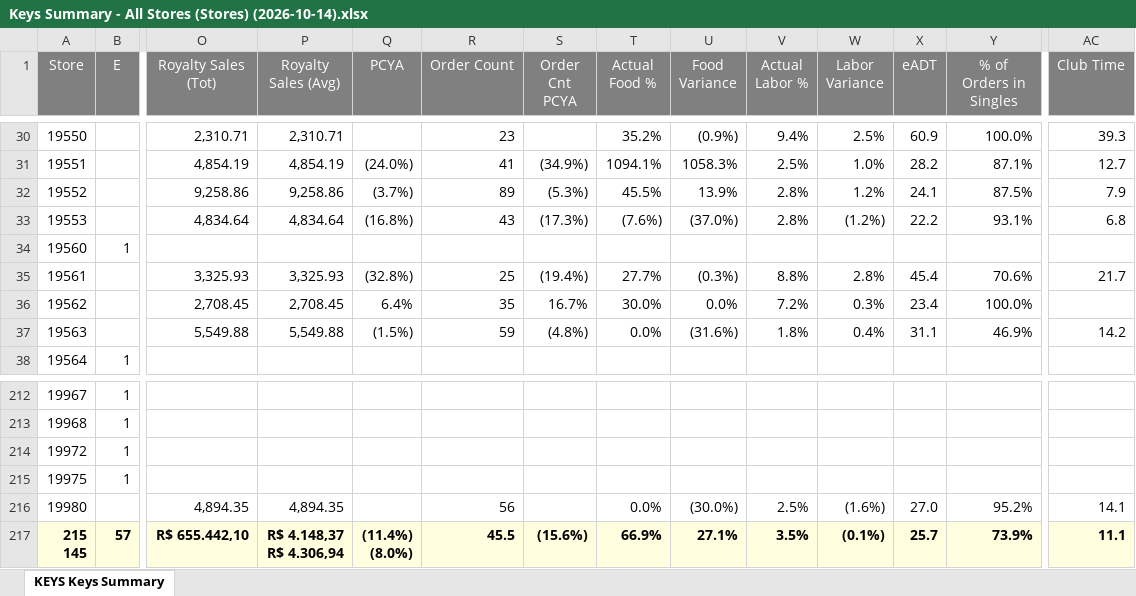
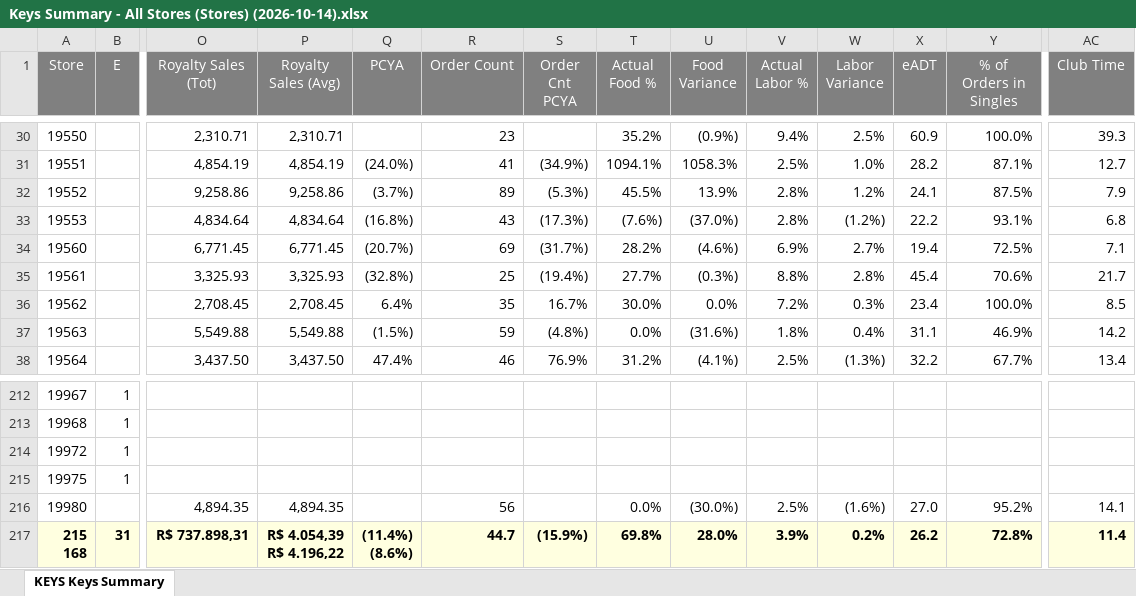
Before and after one commit to murilosporto-cpu/adt-extr-exceptions, an Excel workbook: dados_all_stores/Keys Summary - All Stores (Stores) (2026-10-14).xlsx, sheet KEYS Keys Summary, drawn as a sheet; only a part is shown, gaps mark what is left out; values as stored, in another font and other column widths than the file's, no borders; removed rows and columns are numbered as before the commit, all else as after; rows hold the shown columns only; ↵ is a line break in a cell; the diff covers the shown part only; the diff names each change by its address in the sheet, - before the commit and + after, or states it on an @@ line.

```diff
--- a/dados_all_stores/Keys Summary - All Stores (Stores) (2026-10-14).xlsx (sheet KEYS Keys Summary)
+++ b/dados_all_stores/Keys Summary - All Stores (Stores) (2026-10-14).xlsx (sheet KEYS Keys Summary)
-B34 (E): 1
+B34 (E): (empty)
-O34 (Royalty Sales (Tot)): (empty)
+O34 (Royalty Sales (Tot)): 6,771.45
-P34 (Royalty Sales (Avg)): (empty)
+P34 (Royalty Sales (Avg)): 6,771.45
-Q34 (PCYA): (empty)
+Q34 (PCYA): (20.7%)
-R34 (Order Count): (empty)
+R34 (Order Count): 69
-S34 (Order Cnt PCYA): (empty)
+S34 (Order Cnt PCYA): (31.7%)
-T34 (Actual Food %): (empty)
+T34 (Actual Food %): 28.2%
-U34 (Food Variance): (empty)
+U34 (Food Variance): (4.6%)
-V34 (Actual Labor %): (empty)
+V34 (Actual Labor %): 6.9%
-W34 (Labor Variance): (empty)
+W34 (Labor Variance): 2.7%
-X34 (eADT): (empty)
+X34 (eADT): 19.4
-Y34 (% of Orders in Singles): (empty)
+Y34 (% of Orders in Singles): 72.5%
-AC34 (Club Time): (empty)
+AC34 (Club Time): 7.1
-AC36 (Club Time): (empty)
+AC36 (Club Time): 8.5
-B38 (E): 1
+B38 (E): (empty)
-O38 (Royalty Sales (Tot)): (empty)
+O38 (Royalty Sales (Tot)): 3,437.50
-P38 (Royalty Sales (Avg)): (empty)
+P38 (Royalty Sales (Avg)): 3,437.50
-Q38 (PCYA): (empty)
+Q38 (PCYA): 47.4%
-R38 (Order Count): (empty)
+R38 (Order Count): 46
-S38 (Order Cnt PCYA): (empty)
+S38 (Order Cnt PCYA): 76.9%
-T38 (Actual Food %): (empty)
+T38 (Actual Food %): 31.2%
-U38 (Food Variance): (empty)
+U38 (Food Variance): (4.1%)
-V38 (Actual Labor %): (empty)
+V38 (Actual Labor %): 2.5%
-W38 (Labor Variance): (empty)
+W38 (Labor Variance): (1.3%)
-X38 (eADT): (empty)
+X38 (eADT): 32.2
-Y38 (% of Orders in Singles): (empty)
+Y38 (% of Orders in Singles): 67.7%
-AC38 (Club Time): (empty)
+AC38 (Club Time): 13.4
-row 217: 215 ↵ 145 | 57 | R$ 655.442,10 | R$ 4.148,37 ↵ R$ 4.306,94 | (11.4%) ↵ (8.0%) | 45.5 | (15.6%) | 66.9% | 27.1% | 3.5% | (0.1%) | 25.7 | 73.9% | 11.1
+row 217: 215 ↵ 168 | 31 | R$ 737.898,31 | R$ 4.054,39 ↵ R$ 4.196,22 | (11.4%) ↵ (8.6%) | 44.7 | (15.9%) | 69.8% | 28.0% | 3.9% | 0.2% | 26.2 | 72.8% | 11.4
```
Also changed, not shown: 469 edited cells elsewhere in this sheet, dados_all_stores/KEYS Service Exceptions - All Stores (Stores) (2026-10-14).xlsx, dados_all_stores/Keys Summary - All Stores (Stores) (2026-10-05).xlsx, 34 other files.
